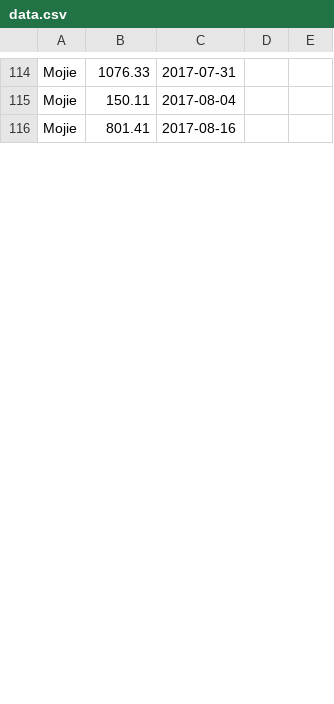
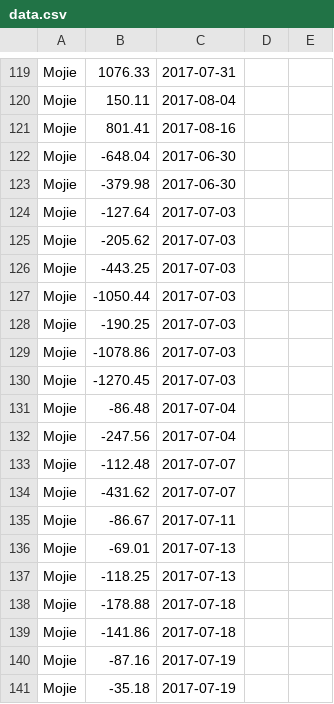
Before and after one commit to zhangruiyep/PCTools-returnRateCalc, a CSV file: data.csv, drawn as a sheet; only a part is shown, gaps mark what is left out; the diff covers the shown part only.

Commit message:
update data & result

```diff
--- a/data.csv
+++ b/data.csv
@@ -116 +121,21 @@ Mojie,150.11,2017-08-04,,
 Mojie,801.41,2017-08-16,,
+Mojie,-648.04,2017-06-30,,
+Mojie,-379.98,2017-06-30,,
+Mojie,-127.64,2017-07-03,,
+Mojie,-205.62,2017-07-03,,
+Mojie,-443.25,2017-07-03,,
+Mojie,-1050.44,2017-07-03,,
+Mojie,-190.25,2017-07-03,,
+Mojie,-1078.86,2017-07-03,,
+Mojie,-1270.45,2017-07-03,,
+Mojie,-86.48,2017-07-04,,
+Mojie,-247.56,2017-07-04,,
+Mojie,-112.48,2017-07-07,,
+Mojie,-431.62,2017-07-07,,
+Mojie,-86.67,2017-07-11,,
+Mojie,-69.01,2017-07-13,,
+Mojie,-118.25,2017-07-13,,
+Mojie,-178.88,2017-07-18,,
+Mojie,-141.86,2017-07-18,,
+Mojie,-87.16,2017-07-19,,
+Mojie,-35.18,2017-07-19,,
```
Also changed, not shown: 39 added rows and 10 edited cells elsewhere in this file, result.csv.
